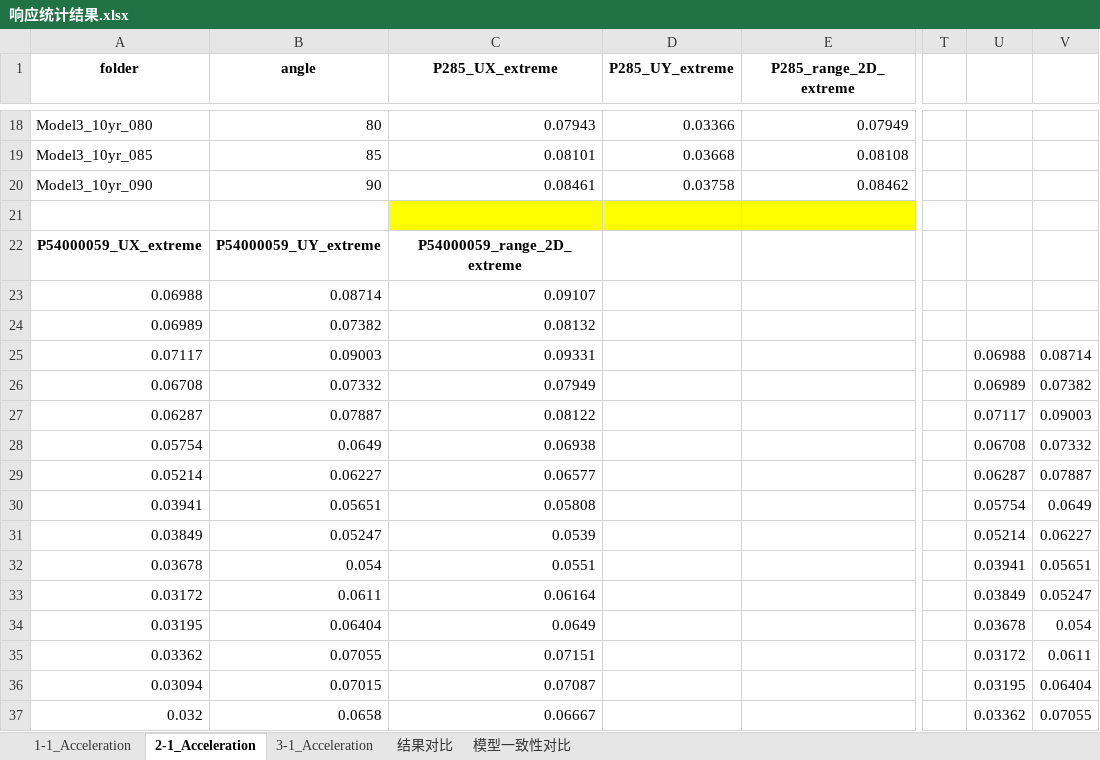
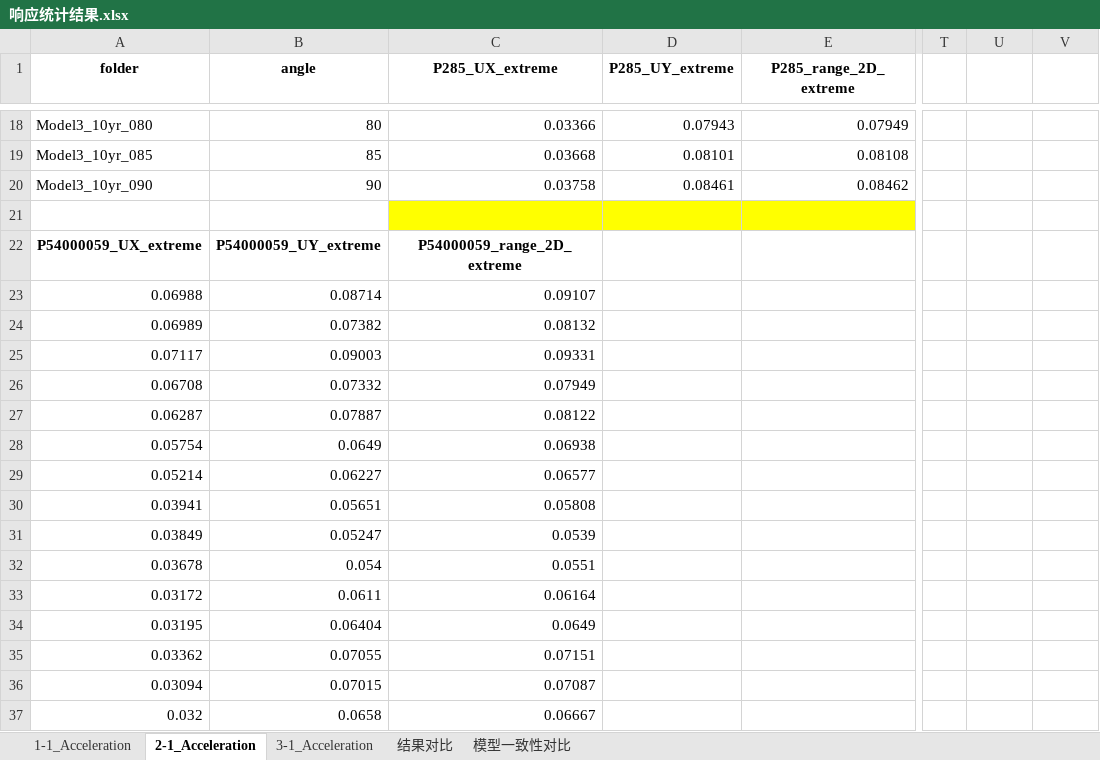
Before and after one commit to Yangjh94/corner-point-response, an Excel workbook: data/output/Timehistory_modal/响应统计结果.xlsx, sheet 2-1_Acceleration, drawn as a sheet; only a part is shown, gaps mark what is left out; values as stored, in another font and other column widths than the file's, no borders; charts and pictures not drawn; the diff covers the shown part only; the diff names each change by its address in the sheet, - before the commit and + after, or states it on an @@ line.

```diff
--- a/data/output/Timehistory_modal/响应统计结果.xlsx (sheet 2-1_Acceleration)
+++ b/data/output/Timehistory_modal/响应统计结果.xlsx (sheet 2-1_Acceleration)
-C18 (P285_UX_extreme): 0.07943
+C18 (P285_UX_extreme): 0.03366
-D18 (P285_UY_extreme): 0.03366
+D18 (P285_UY_extreme): 0.07943
-C19 (P285_UX_extreme): 0.08101
+C19 (P285_UX_extreme): 0.03668
-D19 (P285_UY_extreme): 0.03668
+D19 (P285_UY_extreme): 0.08101
-C20 (P285_UX_extreme): 0.08461
+C20 (P285_UX_extreme): 0.03758
-D20 (P285_UY_extreme): 0.03758
+D20 (P285_UY_extreme): 0.08461
-U25: 0.06988
+U25: (empty)
-V25: 0.08714
+V25: (empty)
-U26: 0.06989
+U26: (empty)
-V26: 0.07382
+V26: (empty)
-U27: 0.07117
+U27: (empty)
-V27: 0.09003
+V27: (empty)
-U28: 0.06708
+U28: (empty)
-V28: 0.07332
+V28: (empty)
-U29: 0.06287
+U29: (empty)
-V29: 0.07887
+V29: (empty)
-U30: 0.05754
+U30: (empty)
-V30: 0.0649
+V30: (empty)
-U31: 0.05214
+U31: (empty)
-V31: 0.06227
+V31: (empty)
-U32: 0.03941
+U32: (empty)
-V32: 0.05651
+V32: (empty)
-U33: 0.03849
+U33: (empty)
-V33: 0.05247
+V33: (empty)
-U34: 0.03678
+U34: (empty)
-V34: 0.054
+V34: (empty)
-U35: 0.03172
+U35: (empty)
-V35: 0.0611
+V35: (empty)
-U36: 0.03195
+U36: (empty)
-V36: 0.06404
+V36: (empty)
-U37: 0.03362
+U37: (empty)
-V37: 0.07055
+V37: (empty)
```
Also changed, not shown: 20 added rows, 20 removed rows and 44 edited cells elsewhere in this sheet, sheet 结果对比, sheet 3-1_Acceleration, sheet 1-1_Acceleration, charts or pictures, 2 other files.
